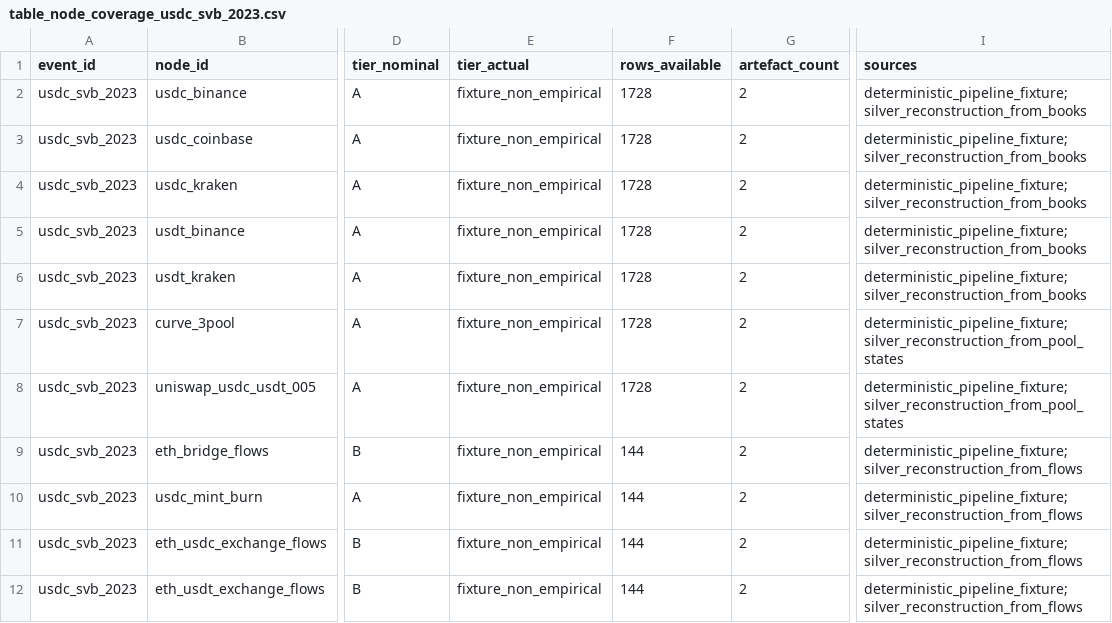
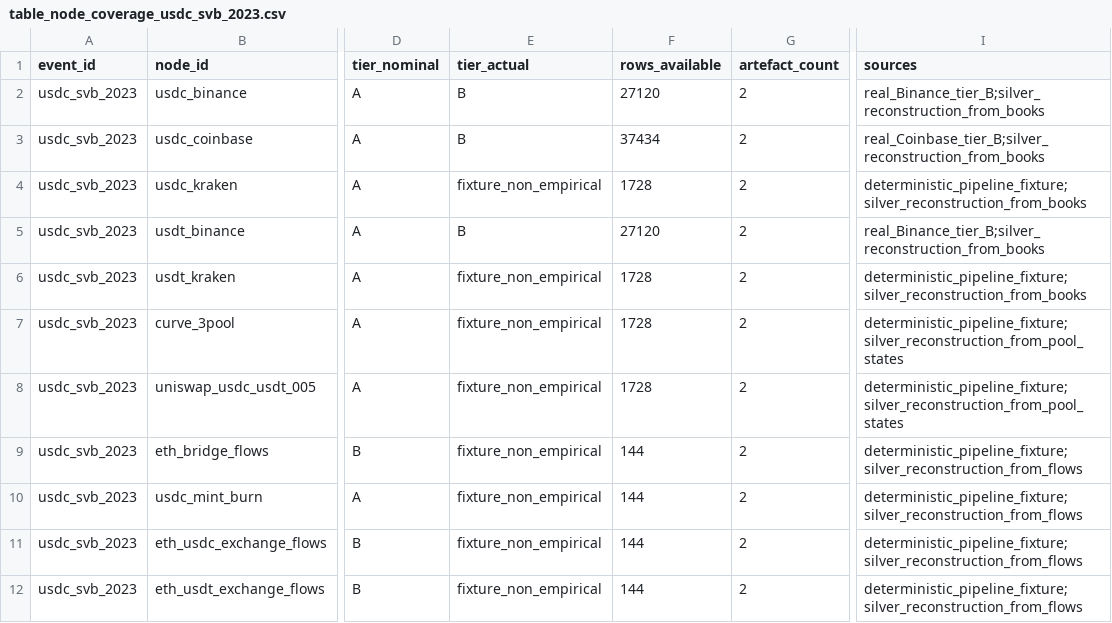
Before and after one commit to nl2992/ICAIF_stablecoin-contagion-network, a CSV file: results/tables/table_node_coverage_usdc_svb_2023.csv, drawn as a sheet; only a part is shown, gaps mark what is left out; the diff names each change by its address in the sheet, - before the commit and + after, or states it on an @@ line.

Commit message:
Add real-node preliminary summaries

```diff
--- a/results/tables/table_node_coverage_usdc_svb_2023.csv
+++ b/results/tables/table_node_coverage_usdc_svb_2023.csv
-E2:E3 (tier_actual): fixture_non_empirical
+E2:E3 (tier_actual): B
-F2 (rows_available): 1728
+F2 (rows_available): 27120
-I2 (sources): deterministic_pipeline_fixture;silver_reconstruction_from_books
+I2 (sources): real_Binance_tier_B;silver_reconstruction_from_books
-F3 (rows_available): 1728
+F3 (rows_available): 37434
-I3 (sources): deterministic_pipeline_fixture;silver_reconstruction_from_books
+I3 (sources): real_Coinbase_tier_B;silver_reconstruction_from_books
-E5 (tier_actual): fixture_non_empirical
+E5 (tier_actual): B
-F5 (rows_available): 1728
+F5 (rows_available): 27120
-I5 (sources): deterministic_pipeline_fixture;silver_reconstruction_from_books
+I5 (sources): real_Binance_tier_B;silver_reconstruction_from_books
```
Also changed, not shown: 19 other files.
